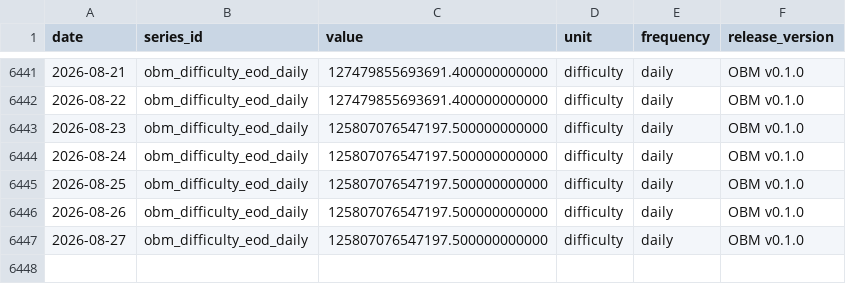
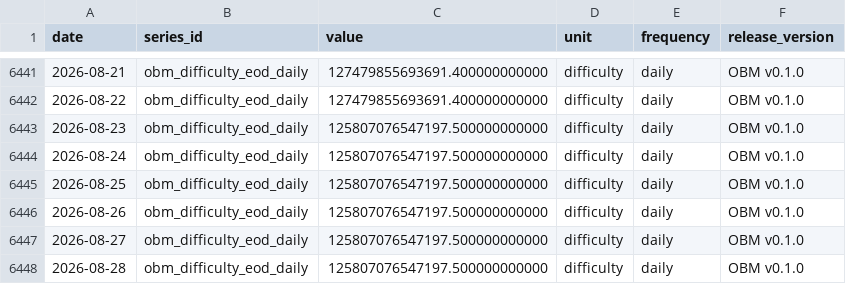
Before and after one commit to diegorllanos/open-bitcoin-metrics, a CSV file: metrics/obm_difficulty_eod_daily/obm_difficulty_eod_daily.csv, drawn as a sheet; only a part is shown, gaps mark what is left out; the diff names each change by its address in the sheet, - before the commit and + after, or states it on an @@ line.

```diff
--- a/metrics/obm_difficulty_eod_daily/obm_difficulty_eod_daily.csv
+++ b/metrics/obm_difficulty_eod_daily/obm_difficulty_eod_daily.csv
+row 6448: 2026-08-28 | obm_difficulty_eod_daily | 125807076547197.500000000000 | difficulty | daily | OBM v0.1.0
```
Also changed, not shown: metrics/obm_est7d_hashrate_ehs_daily/obm_est7d_hashrate_ehs_daily.csv, metrics/obm_fee_share_revenue_ratio_daily/obm_fee_share_revenue_ratio_daily.csv, 43 other files.
